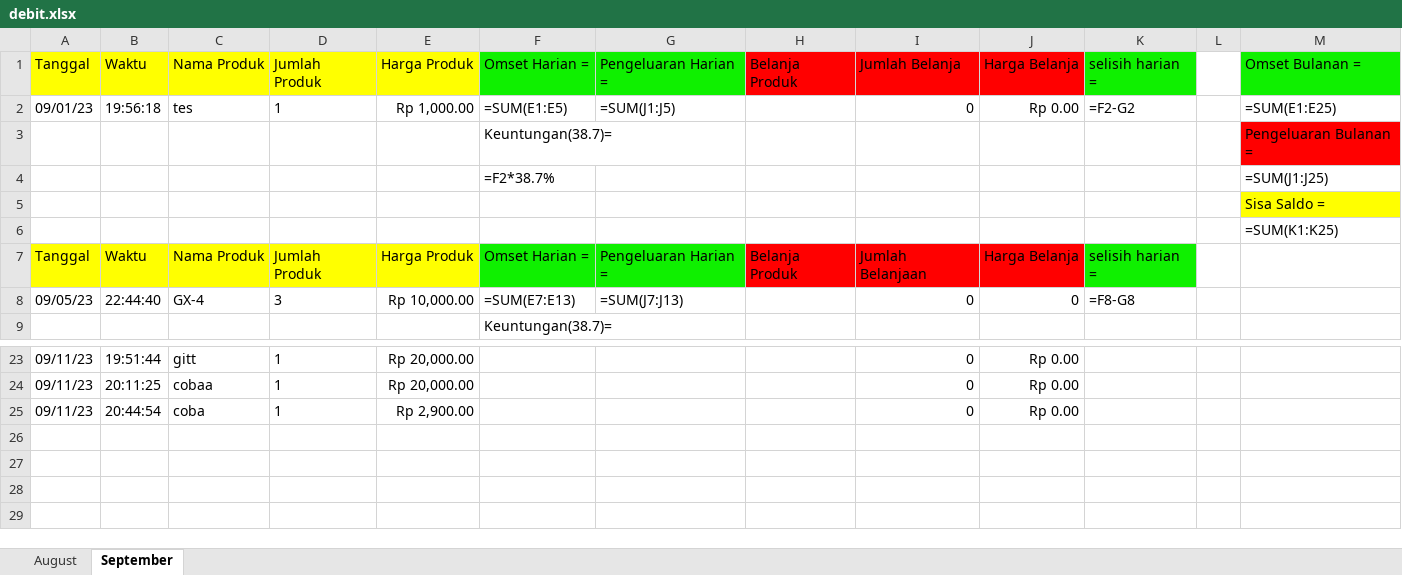
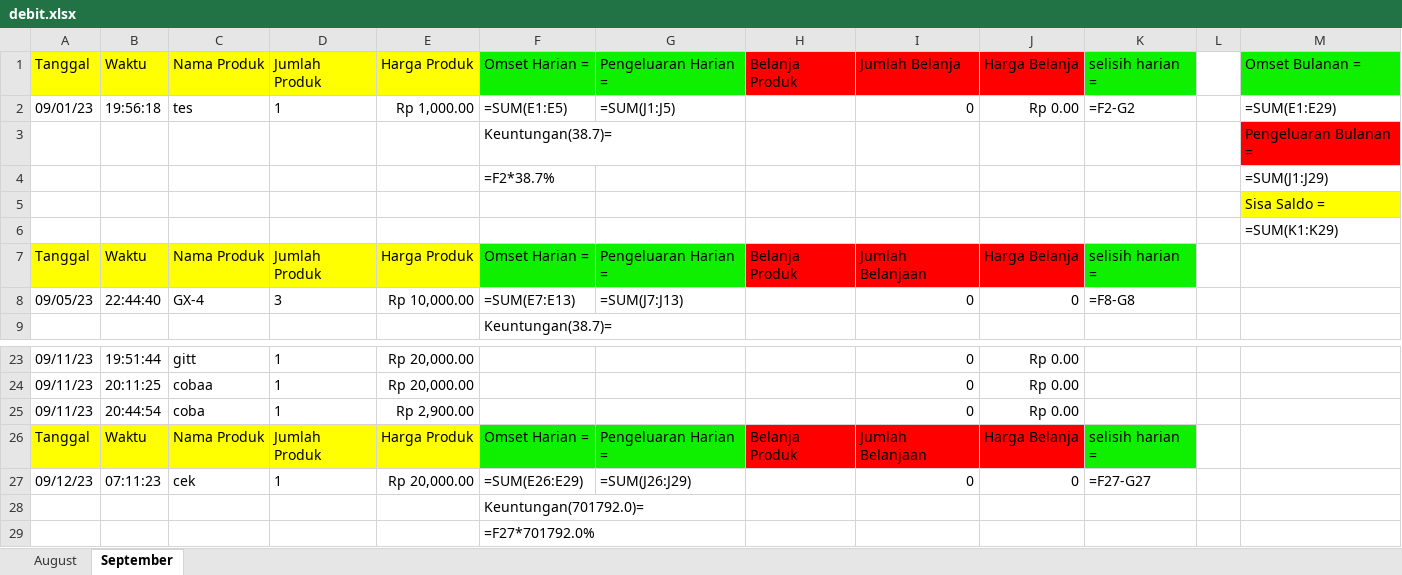
Before and after one commit to wildanAR/GUI_database, an Excel workbook: debit.xlsx, sheet September, drawn as a sheet; only a part is shown, gaps mark what is left out; values as stored, in another font and other column widths than the file's, no borders; formulas without a stored value are shown as written; the diff names each change by its address in the sheet, - before the commit and + after, or states it on an @@ line.

Commit message:
debit edited

```diff
--- a/debit.xlsx (sheet September)
+++ b/debit.xlsx (sheet September)
-M2: =SUM(E1:E25)
+M2: =SUM(E1:E29)
-M4: =SUM(J1:J25)
+M4: =SUM(J1:J29)
-M6: =SUM(K1:K25)
+M6: =SUM(K1:K29)
+row 26: Tanggal | Waktu | Nama Produk | Jumlah Produk | Harga Produk | Omset Harian = | Pengeluaran Harian = | Belanja Produk | Jumlah Belanjaan | Harga Belanja | selisih harian =
+row 27: 09/12/23 | 07:11:23 | cek | 1 | Rp 20,000.00 | =SUM(E26:E29) | =SUM(J26:J29) |  | 0 | 0 | =F27-G27
+row 28:  |  |  |  |  | Keuntungan(701792.0)=
+row 29:  |  |  |  |  | =F27*701792.0%
```
